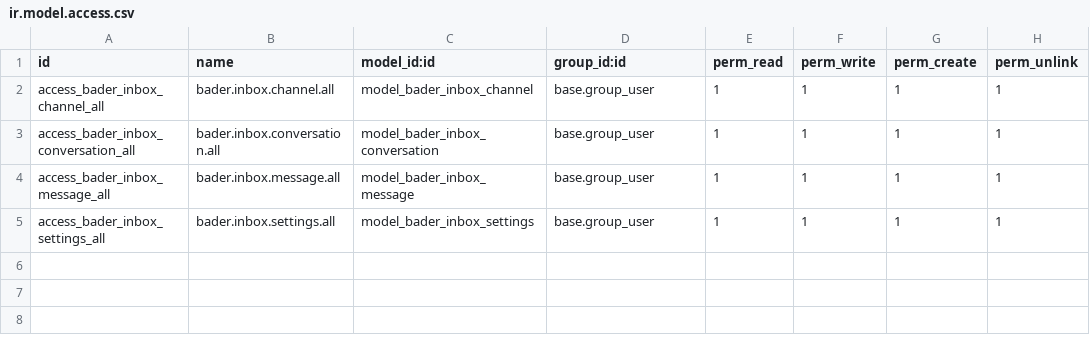
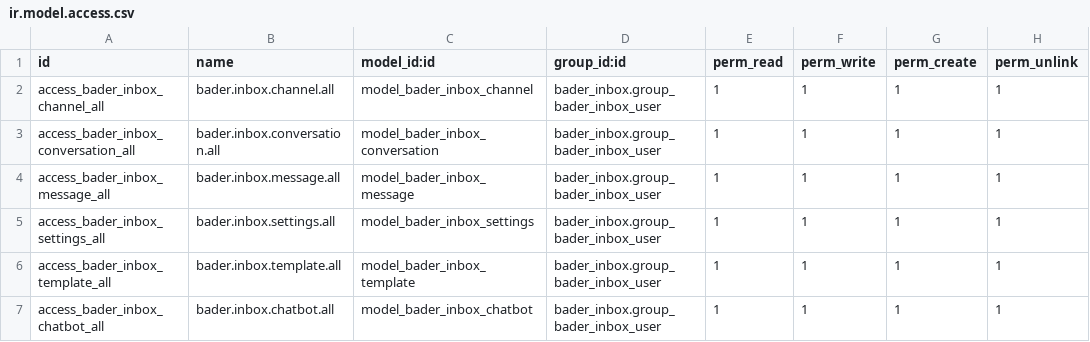
Before and after one commit to badboytuba/bader-inbox, a CSV file: security/ir.model.access.csv, drawn as a sheet.

Commit message:
feat: Implement a new social inbox module with core models for conversations, channels, messages, and templates, including UI and API integration.

```diff
--- a/security/ir.model.access.csv
+++ b/security/ir.model.access.csv
@@ -1,5 +1,7 @@
 id,name,model_id:id,group_id:id,perm_read,perm_write,perm_create,perm_unlink
-access_bader_inbox_channel_all,bader.inbox.channel.all,model_bader_inbox_channel,base.group_user,1,1,1,1
-access_bader_inbox_conversation_all,bader.inbox.conversation.all,model_bader_inbox_conversation,base.group_user,1,1,1,1
-access_bader_inbox_message_all,bader.inbox.message.all,model_bader_inbox_message,base.group_user,1,1,1,1
-access_bader_inbox_settings_all,bader.inbox.settings.all,model_bader_inbox_settings,base.group_user,1,1,1,1
+access_bader_inbox_channel_all,bader.inbox.channel.all,model_bader_inbox_channel,bader_inbox.group_bader_inbox_user,1,1,1,1
+access_bader_inbox_conversation_all,bader.inbox.conversation.all,model_bader_inbox_conversation,bader_inbox.group_bader_inbox_user,1,1,1,1
+access_bader_inbox_message_all,bader.inbox.message.all,model_bader_inbox_message,bader_inbox.group_bader_inbox_user,1,1,1,1
+access_bader_inbox_settings_all,bader.inbox.settings.all,model_bader_inbox_settings,bader_inbox.group_bader_inbox_user,1,1,1,1
+access_bader_inbox_template_all,bader.inbox.template.all,model_bader_inbox_template,bader_inbox.group_bader_inbox_user,1,1,1,1
+access_bader_inbox_chatbot_all,bader.inbox.chatbot.all,model_bader_inbox_chatbot,bader_inbox.group_bader_inbox_user,1,1,1,1
```
Also changed, not shown: 11 other files.
